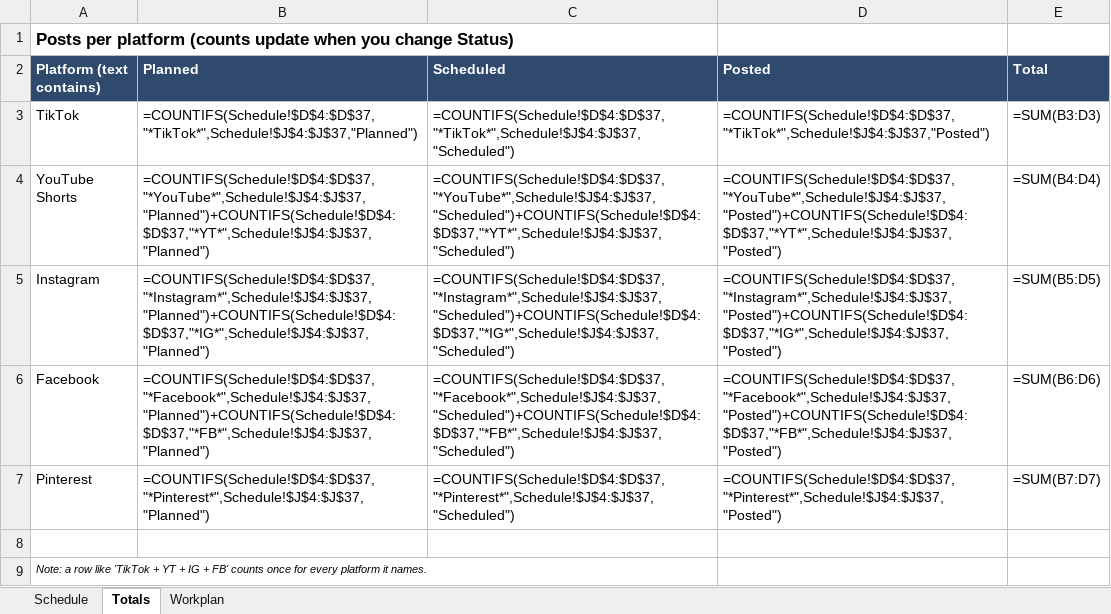
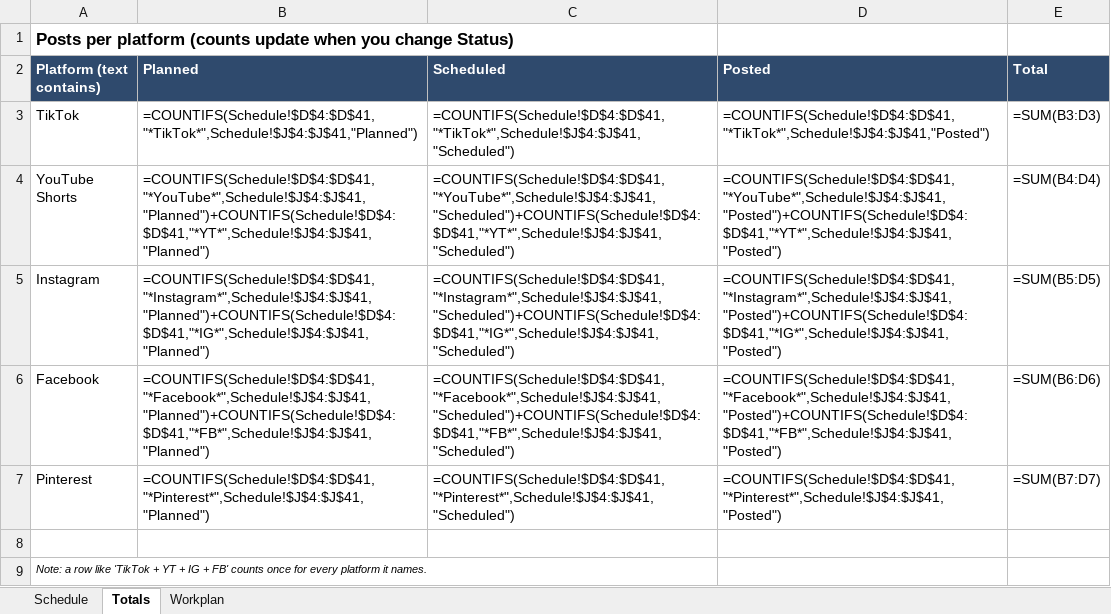
Before and after one commit to tobi190625-stack/kids-coloring-books, an Excel workbook: campaigns/AD-SCHEDULE.xlsx, sheet Totals, drawn as a sheet; values as stored, in another font and other column widths than the file's, no borders; formulas without a stored value are shown as written; the diff names each change by its address in the sheet, - before the commit and + after, or states it on an @@ line.

```diff
--- a/campaigns/AD-SCHEDULE.xlsx (sheet Totals)
+++ b/campaigns/AD-SCHEDULE.xlsx (sheet Totals)
-B3 (Planned): =COUNTIFS(Schedule!$D$4:$D$37,"*TikTok*",Schedule!$J$4:$J$37,"Planned")
+B3 (Planned): =COUNTIFS(Schedule!$D$4:$D$41,"*TikTok*",Schedule!$J$4:$J$41,"Planned")
-C3 (Scheduled): =COUNTIFS(Schedule!$D$4:$D$37,"*TikTok*",Schedule!$J$4:$J$37,"Scheduled")
+C3 (Scheduled): =COUNTIFS(Schedule!$D$4:$D$41,"*TikTok*",Schedule!$J$4:$J$41,"Scheduled")
-D3 (Posted): =COUNTIFS(Schedule!$D$4:$D$37,"*TikTok*",Schedule!$J$4:$J$37,"Posted")
+D3 (Posted): =COUNTIFS(Schedule!$D$4:$D$41,"*TikTok*",Schedule!$J$4:$J$41,"Posted")
-B4 (Planned): =COUNTIFS(Schedule!$D$4:$D$37,"*YouTube*",Schedule!$J$4:$J$37,"Planned")+COUNTIFS(Schedule!$D$4:$D$37,"*YT*",Schedule!$J$4:$J$37,"Planned")
+B4 (Planned): =COUNTIFS(Schedule!$D$4:$D$41,"*YouTube*",Schedule!$J$4:$J$41,"Planned")+COUNTIFS(Schedule!$D$4:$D$41,"*YT*",Schedule!$J$4:$J$41,"Planned")
-C4 (Scheduled): =COUNTIFS(Schedule!$D$4:$D$37,"*YouTube*",Schedule!$J$4:$J$37,"Scheduled")+COUNTIFS(Schedule!$D$4:$D$37,"*YT*",Schedule!$J$4:$J$37,"Scheduled")
+C4 (Scheduled): =COUNTIFS(Schedule!$D$4:$D$41,"*YouTube*",Schedule!$J$4:$J$41,"Scheduled")+COUNTIFS(Schedule!$D$4:$D$41,"*YT*",Schedule!$J$4:$J$41,"Scheduled")
-D4 (Posted): =COUNTIFS(Schedule!$D$4:$D$37,"*YouTube*",Schedule!$J$4:$J$37,"Posted")+COUNTIFS(Schedule!$D$4:$D$37,"*YT*",Schedule!$J$4:$J$37,"Posted")
+D4 (Posted): =COUNTIFS(Schedule!$D$4:$D$41,"*YouTube*",Schedule!$J$4:$J$41,"Posted")+COUNTIFS(Schedule!$D$4:$D$41,"*YT*",Schedule!$J$4:$J$41,"Posted")
-B5 (Planned): =COUNTIFS(Schedule!$D$4:$D$37,"*Instagram*",Schedule!$J$4:$J$37,"Planned")+COUNTIFS(Schedule!$D$4:$D$37,"*IG*",Schedule!$J$4:$J$37,"Planned")
+B5 (Planned): =COUNTIFS(Schedule!$D$4:$D$41,"*Instagram*",Schedule!$J$4:$J$41,"Planned")+COUNTIFS(Schedule!$D$4:$D$41,"*IG*",Schedule!$J$4:$J$41,"Planned")
-C5 (Scheduled): =COUNTIFS(Schedule!$D$4:$D$37,"*Instagram*",Schedule!$J$4:$J$37,"Scheduled")+COUNTIFS(Schedule!$D$4:$D$37,"*IG*",Schedule!$J$4:$J$37,"Scheduled")
+C5 (Scheduled): =COUNTIFS(Schedule!$D$4:$D$41,"*Instagram*",Schedule!$J$4:$J$41,"Scheduled")+COUNTIFS(Schedule!$D$4:$D$41,"*IG*",Schedule!$J$4:$J$41,"Scheduled")
-D5 (Posted): =COUNTIFS(Schedule!$D$4:$D$37,"*Instagram*",Schedule!$J$4:$J$37,"Posted")+COUNTIFS(Schedule!$D$4:$D$37,"*IG*",Schedule!$J$4:$J$37,"Posted")
+D5 (Posted): =COUNTIFS(Schedule!$D$4:$D$41,"*Instagram*",Schedule!$J$4:$J$41,"Posted")+COUNTIFS(Schedule!$D$4:$D$41,"*IG*",Schedule!$J$4:$J$41,"Posted")
-B6 (Planned): =COUNTIFS(Schedule!$D$4:$D$37,"*Facebook*",Schedule!$J$4:$J$37,"Planned")+COUNTIFS(Schedule!$D$4:$D$37,"*FB*",Schedule!$J$4:$J$37,"Planned")
+B6 (Planned): =COUNTIFS(Schedule!$D$4:$D$41,"*Facebook*",Schedule!$J$4:$J$41,"Planned")+COUNTIFS(Schedule!$D$4:$D$41,"*FB*",Schedule!$J$4:$J$41,"Planned")
-C6 (Scheduled): =COUNTIFS(Schedule!$D$4:$D$37,"*Facebook*",Schedule!$J$4:$J$37,"Scheduled")+COUNTIFS(Schedule!$D$4:$D$37,"*FB*",Schedule!$J$4:$J$37,"Scheduled")
+C6 (Scheduled): =COUNTIFS(Schedule!$D$4:$D$41,"*Facebook*",Schedule!$J$4:$J$41,"Scheduled")+COUNTIFS(Schedule!$D$4:$D$41,"*FB*",Schedule!$J$4:$J$41,"Scheduled")
-D6 (Posted): =COUNTIFS(Schedule!$D$4:$D$37,"*Facebook*",Schedule!$J$4:$J$37,"Posted")+COUNTIFS(Schedule!$D$4:$D$37,"*FB*",Schedule!$J$4:$J$37,"Posted")
+D6 (Posted): =COUNTIFS(Schedule!$D$4:$D$41,"*Facebook*",Schedule!$J$4:$J$41,"Posted")+COUNTIFS(Schedule!$D$4:$D$41,"*FB*",Schedule!$J$4:$J$41,"Posted")
-B7 (Planned): =COUNTIFS(Schedule!$D$4:$D$37,"*Pinterest*",Schedule!$J$4:$J$37,"Planned")
+B7 (Planned): =COUNTIFS(Schedule!$D$4:$D$41,"*Pinterest*",Schedule!$J$4:$J$41,"Planned")
-C7 (Scheduled): =COUNTIFS(Schedule!$D$4:$D$37,"*Pinterest*",Schedule!$J$4:$J$37,"Scheduled")
+C7 (Scheduled): =COUNTIFS(Schedule!$D$4:$D$41,"*Pinterest*",Schedule!$J$4:$J$41,"Scheduled")
-D7 (Posted): =COUNTIFS(Schedule!$D$4:$D$37,"*Pinterest*",Schedule!$J$4:$J$37,"Posted")
+D7 (Posted): =COUNTIFS(Schedule!$D$4:$D$41,"*Pinterest*",Schedule!$J$4:$J$41,"Posted")
```
Also changed, not shown: sheet Schedule, sheet Workplan.
